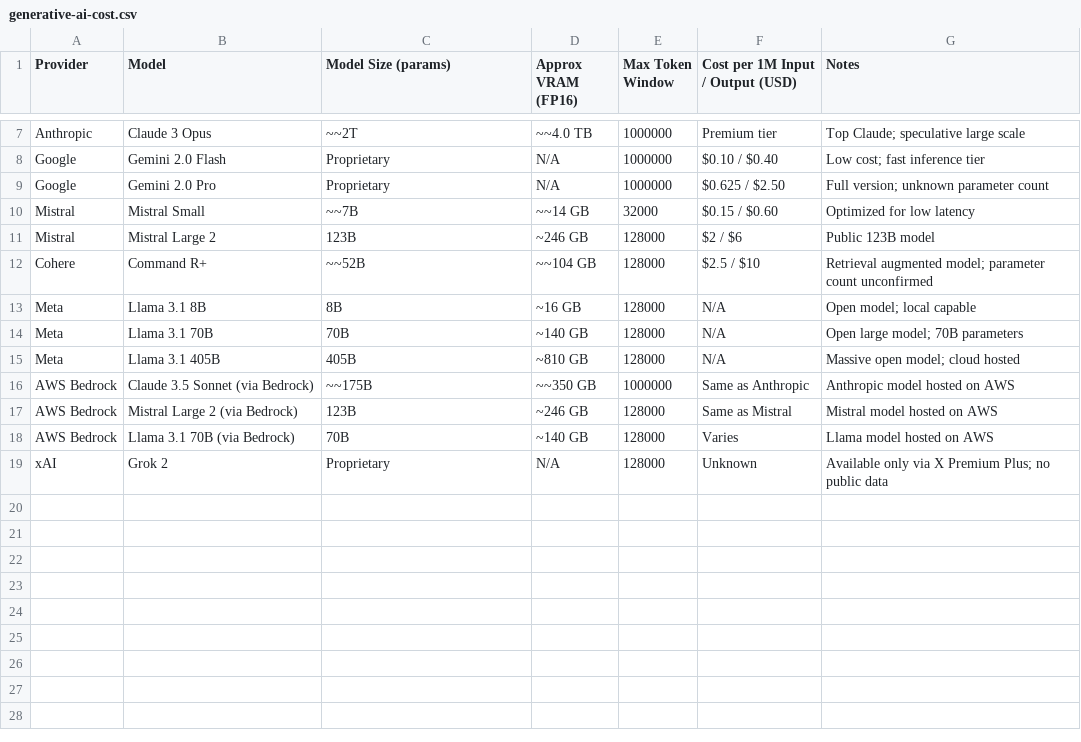
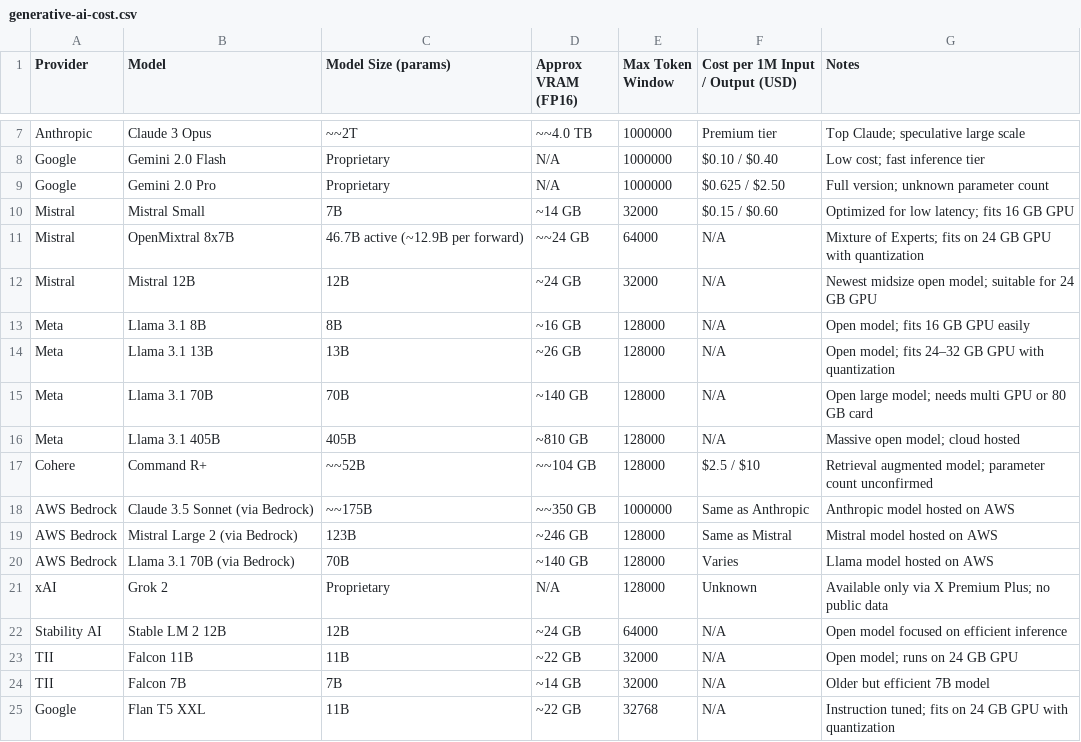
Before and after one commit to flarebyte/learning, a CSV file: artificial-intelligence/generative-ai-cost.csv, drawn as a sheet; only a part is shown, gaps mark what is left out.

Commit message:
Adds small machine cost

```diff
--- a/artificial-intelligence/generative-ai-cost.csv
+++ b/artificial-intelligence/generative-ai-cost.csv
@@ -9,8 +9,10 @@ Google,Gemini 2.0 Flash,Proprietary,N/A,1000000,$0.10 / $0.40,Low cost; fast inf
 Google,Gemini 2.0 Pro,Proprietary,N/A,1000000,$0.625 / $2.50,Full version; unknown parameter count
-Mistral,Mistral Small,~~7B,~~14 GB,32000,$0.15 / $0.60,Optimized for low latency
-Mistral,Mistral Large 2,123B,~246 GB,128000,$2 / $6,Public 123B model
+Mistral,Mistral Small,7B,~14 GB,32000,$0.15 / $0.60,Optimized for low latency; fits 16 GB GPU
+Mistral,OpenMixtral 8x7B,46.7B active (~12.9B per forward),~~24 GB,64000,N/A,Mixture of Experts; fits on 24 GB GPU with quantization
+Mistral,Mistral 12B,12B,~24 GB,32000,N/A,Newest midsize open model; suitable for 24 GB GPU
+Meta,Llama 3.1 8B,8B,~16 GB,128000,N/A,Open model; fits 16 GB GPU easily
+Meta,Llama 3.1 13B,13B,~26 GB,128000,N/A,Open model; fits 24–32 GB GPU with quantization
+Meta,Llama 3.1 70B,70B,~140 GB,128000,N/A,Open large model; needs multi GPU or 80 GB card
+Meta,Llama 3.1 405B,405B,~810 GB,128000,N/A,Massive open model; cloud hosted
 Cohere,Command R+,~~52B,~~104 GB,128000,$2.5 / $10,Retrieval augmented model; parameter count unconfirmed
-Meta,Llama 3.1 8B,8B,~16 GB,128000,N/A,Open model; local capable
-Meta,Llama 3.1 70B,70B,~140 GB,128000,N/A,Open large model; 70B parameters
-Meta,Llama 3.1 405B,405B,~810 GB,128000,N/A,Massive open model; cloud hosted
 AWS Bedrock,Claude 3.5 Sonnet (via Bedrock),~~175B,~~350 GB,1000000,Same as Anthropic,Anthropic model hosted on AWS
@@ -19 +21,5 @@ AWS Bedrock,Llama 3.1 70B (via Bedrock),70B,~140 GB,128000,Varies,Llama model ho
 xAI,Grok 2,Proprietary,N/A,128000,Unknown,Available only via X Premium Plus; no public data
+Stability AI,Stable LM 2 12B,12B,~24 GB,64000,N/A,Open model focused on efficient inference
+TII,Falcon 11B,11B,~22 GB,32000,N/A,Open model; runs on 24 GB GPU
+TII,Falcon 7B,7B,~14 GB,32000,N/A,Older but efficient 7B model
+Google,Flan T5 XXL,11B,~22 GB,32768,N/A,Instruction tuned; fits on 24 GB GPU with quantization
```
